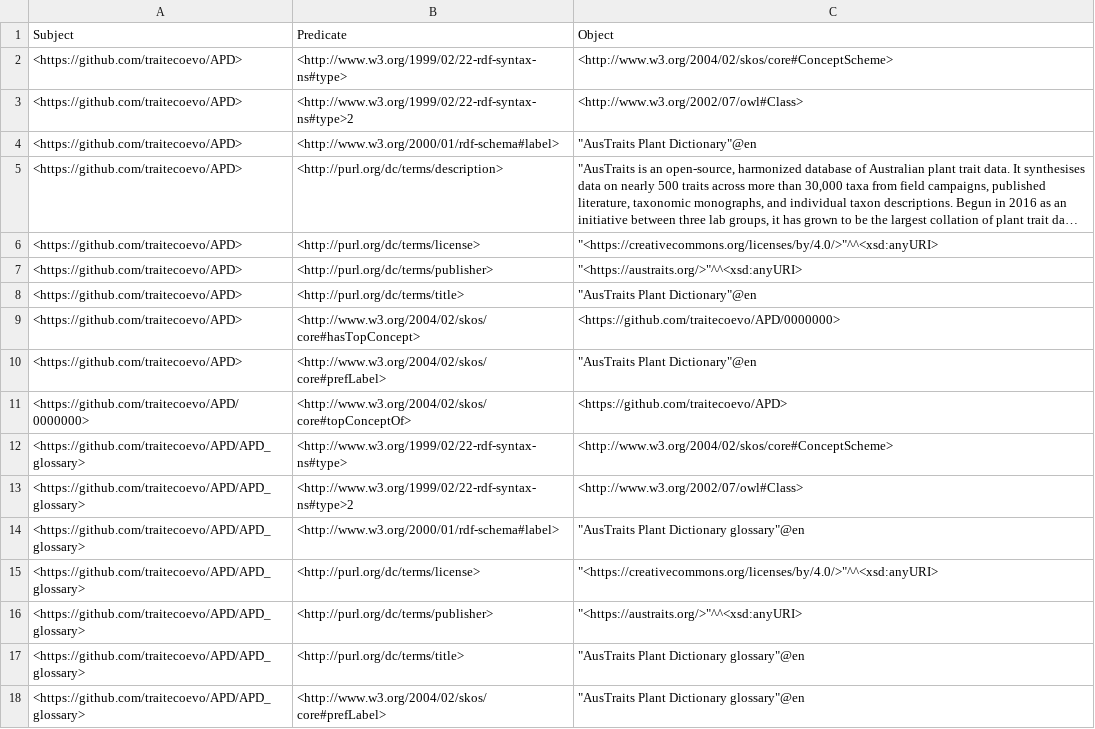
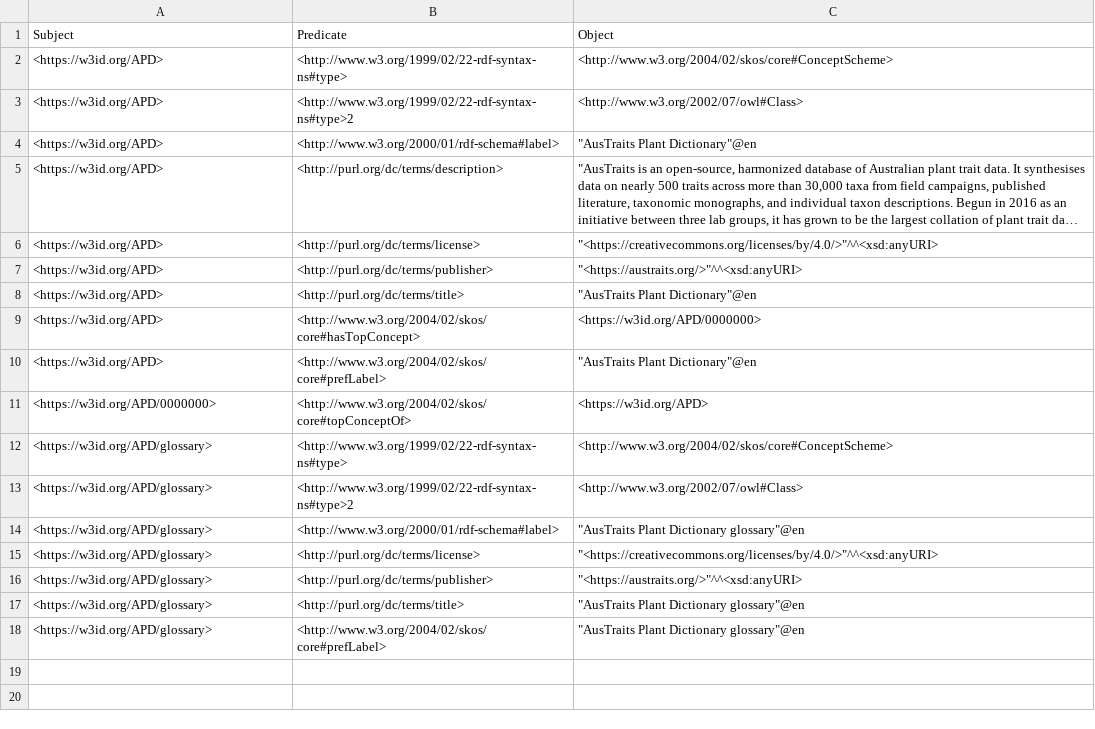
Before and after one commit to traitecoevo/APD, a CSV file: data/APD_resource.csv, drawn as a sheet; long unchanged cells end in …; the diff names each change by its address in the sheet, - before the commit and + after, or states it on an @@ line.

```diff
--- a/data/APD_resource.csv
+++ b/data/APD_resource.csv
-A2:A10: <https://github.com/traitecoevo/APD>
+A2:A10: <https://w3id.org/APD>
-C9: <https://github.com/traitecoevo/APD/0000000>
+C9: <https://w3id.org/APD/0000000>
-A11: <https://github.com/traitecoevo/APD/0000000>
+A11: <https://w3id.org/APD/0000000>
-C11: <https://github.com/traitecoevo/APD>
+C11: <https://w3id.org/APD>
-A12:A18: <https://github.com/traitecoevo/APD/APD_glossary>
+A12:A18: <https://w3id.org/APD/glossary>
```
Also changed, not shown: data/APD_glossary.csv, data/APD_references.csv, 3 other files.
